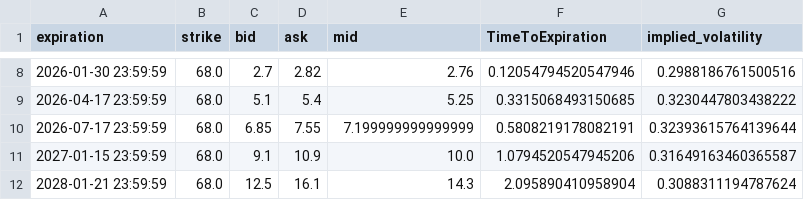
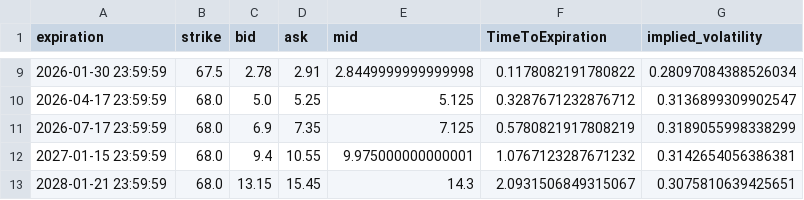
Before and after one commit to Gab1trs/Market-Dashboard, a CSV file: options/Crude_Oil_options.csv, drawn as a sheet; only a part is shown, gaps mark what is left out; the diff covers the shown part only.

```diff
--- a/options/Crude_Oil_options.csv
+++ b/options/Crude_Oil_options.csv
@@ -8,5 +9,5 @@ expiration,strike,bid,ask,mid,TimeToExpiration,implied_volatility
-2026-01-30 23:59:59,68.0,2.7,2.82,2.76,0.12054794520547946,0.2988186761500516
-2026-04-17 23:59:59,68.0,5.1,5.4,5.25,0.3315068493150685,0.3230447803438222
-2026-07-17 23:59:59,68.0,6.85,7.55,7.199999999999999,0.5808219178082191,0.32393615764139644
-2027-01-15 23:59:59,68.0,9.1,10.9,10.0,1.0794520547945206,0.31649163460365587
-2028-01-21 23:59:59,68.0,12.5,16.1,14.3,2.095890410958904,0.3088311194787624
+2026-01-30 23:59:59,67.5,2.78,2.91,2.8449999999999998,0.1178082191780822,0.28097084388526034
+2026-04-17 23:59:59,68.0,5.0,5.25,5.125,0.3287671232876712,0.3136899309902547
+2026-07-17 23:59:59,68.0,6.9,7.35,7.125,0.5780821917808219,0.3189055998338299
+2027-01-15 23:59:59,68.0,9.4,10.55,9.975000000000001,1.0767123287671232,0.3142654056386381
+2028-01-21 23:59:59,68.0,13.15,15.45,14.3,2.0931506849315067,0.3075810639425651
```
Also changed, not shown: 1 added row and 31 edited cells elsewhere in this file, data/SPY_data.csv, options/Gold_options.csv, 42 other files.
